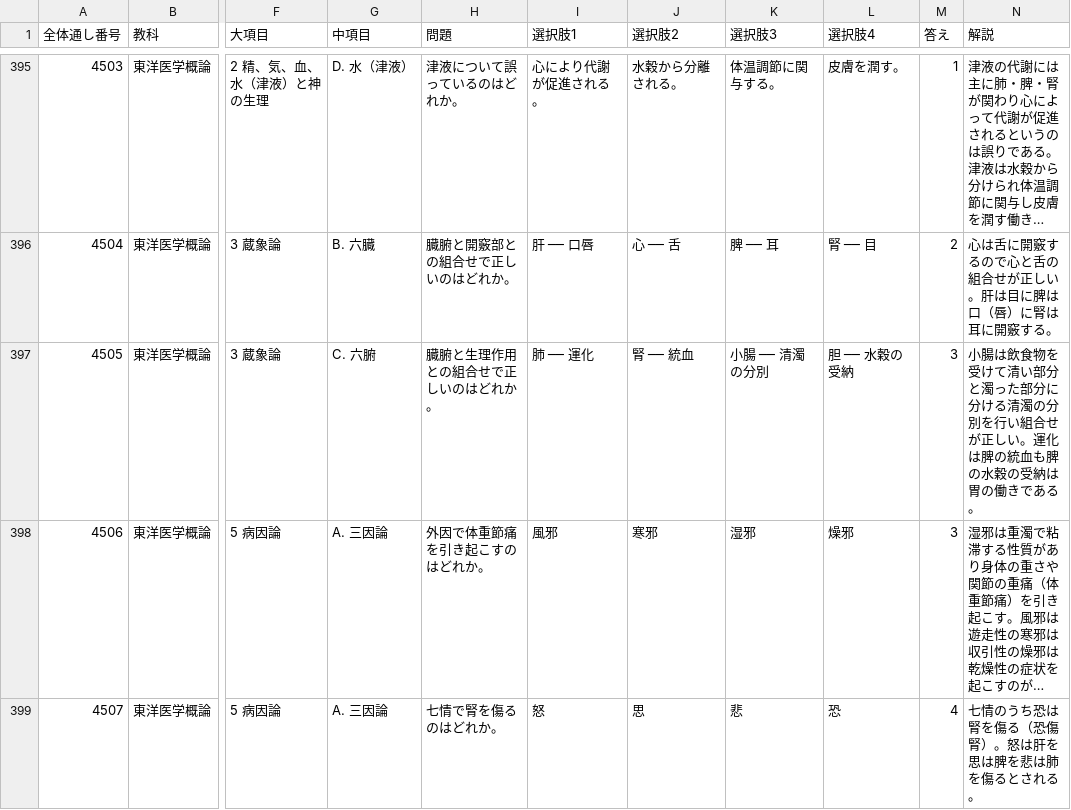
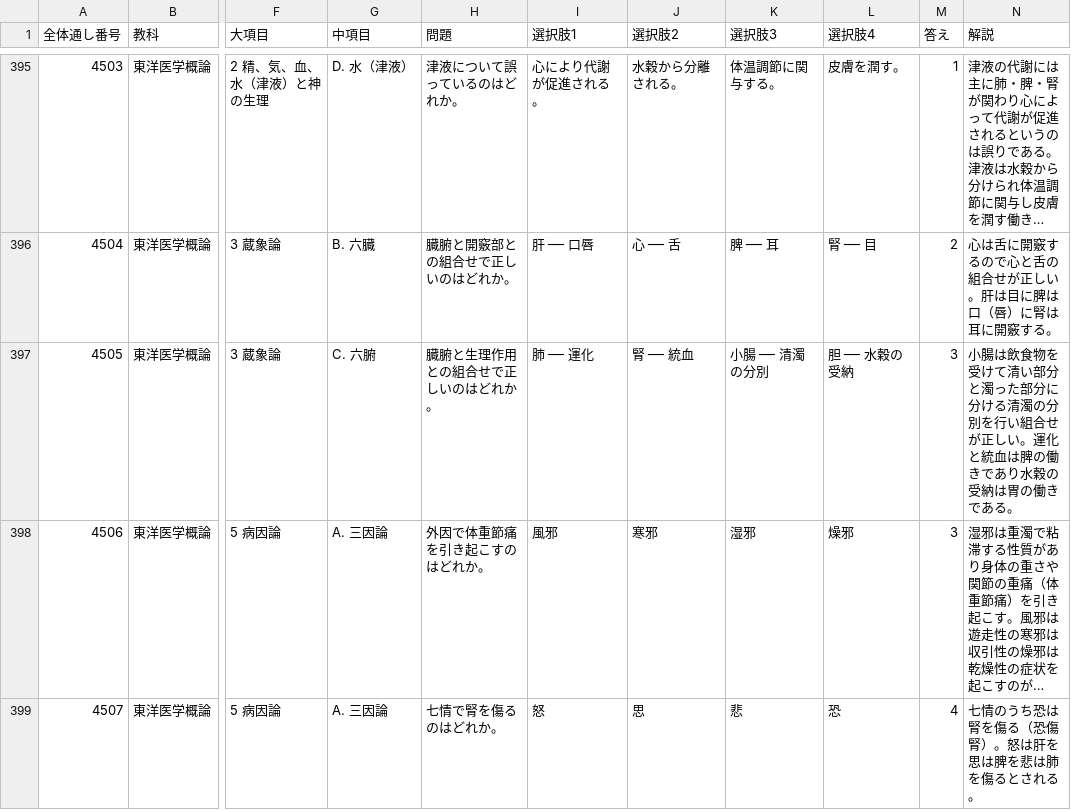
Before and after one commit to kaoman0079-ops/shinkyu_kokusitest, a CSV file: Csv/10_toyo_gairon.csv, drawn as a sheet; only a part is shown, gaps mark what is left out; long unchanged cells end in …; the diff names each change by its address in the sheet, - before the commit and + after, or states it on an @@ line.

```diff
--- a/Csv/10_toyo_gairon.csv
+++ b/Csv/10_toyo_gairon.csv
-N397 (解説): …い。運化は脾の統血も脾の水穀の受…
+N397 (解説): …い。運化と統血は脾の働きであり水穀の受…
```
Also changed, not shown: Csv/11_keiraku_keiketsu.csv, 2 other files.
